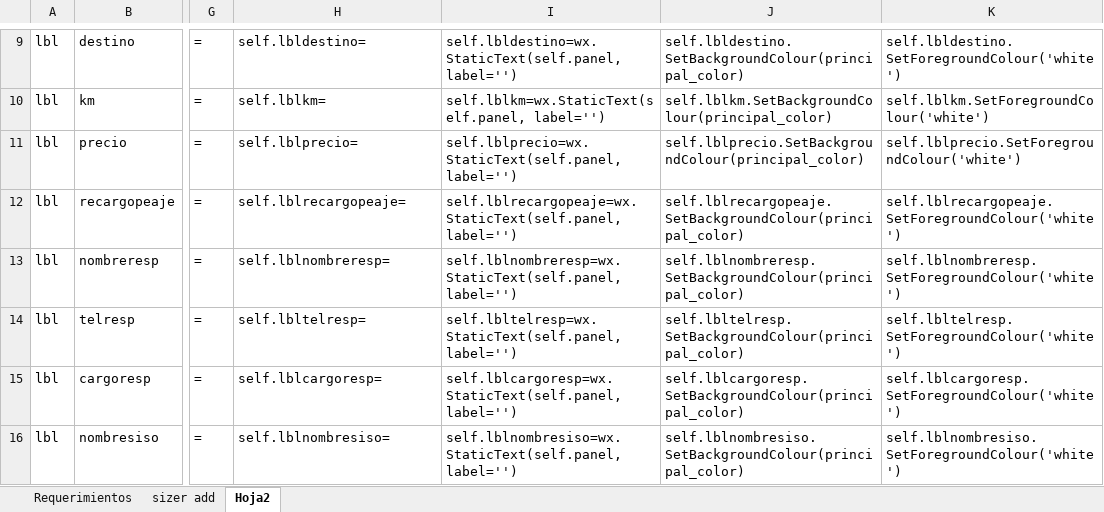
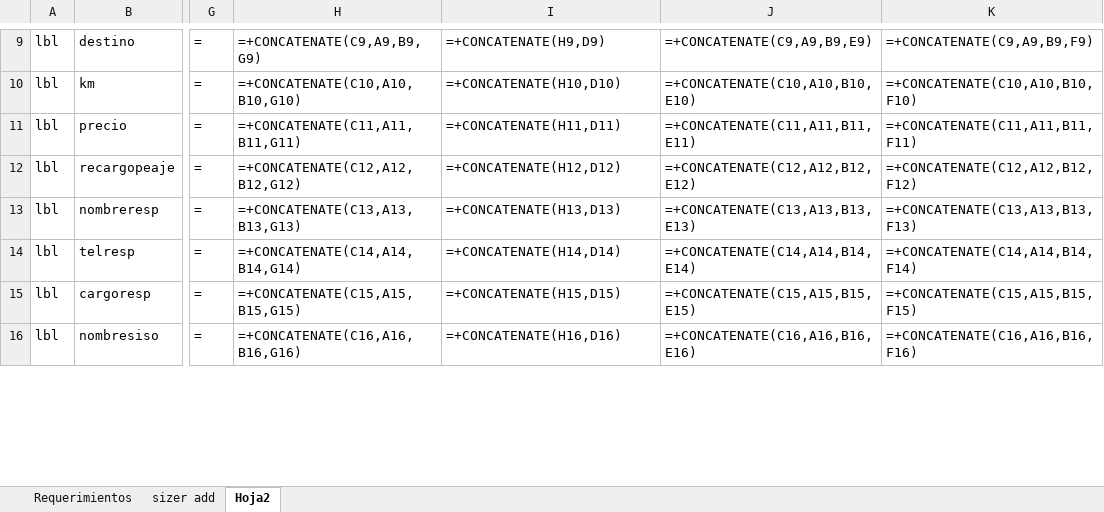
Before and after one commit to CesarTabares/ContAntioquia-Logistica, an Excel workbook: db_req.xlsx, sheet Hoja2, drawn as a sheet; only a part is shown, gaps mark what is left out; values as stored, in another font and other column widths than the file's, no borders; formulas without a stored value are shown as written; the diff covers the shown part only; the diff names each change by its address in the sheet, - before the commit and + after, or states it on an @@ line.

```diff
--- a/db_req.xlsx (sheet Hoja2)
+++ b/db_req.xlsx (sheet Hoja2)
-H9: self.lbldestino=
+H9: =+CONCATENATE(C9,A9,B9,G9)
-I9: self.lbldestino=wx.StaticText(self.panel, label='')
+I9: =+CONCATENATE(H9,D9)
-J9: self.lbldestino.SetBackgroundColour(principal_color)
+J9: =+CONCATENATE(C9,A9,B9,E9)
-K9: self.lbldestino.SetForegroundColour('white')
+K9: =+CONCATENATE(C9,A9,B9,F9)
-H10: self.lblkm=
+H10: =+CONCATENATE(C10,A10,B10,G10)
-I10: self.lblkm=wx.StaticText(self.panel, label='')
+I10: =+CONCATENATE(H10,D10)
-J10: self.lblkm.SetBackgroundColour(principal_color)
+J10: =+CONCATENATE(C10,A10,B10,E10)
-K10: self.lblkm.SetForegroundColour('white')
+K10: =+CONCATENATE(C10,A10,B10,F10)
-H11: self.lblprecio=
+H11: =+CONCATENATE(C11,A11,B11,G11)
-I11: self.lblprecio=wx.StaticText(self.panel, label='')
+I11: =+CONCATENATE(H11,D11)
-J11: self.lblprecio.SetBackgroundColour(principal_color)
+J11: =+CONCATENATE(C11,A11,B11,E11)
-K11: self.lblprecio.SetForegroundColour('white')
+K11: =+CONCATENATE(C11,A11,B11,F11)
-H12: self.lblrecargopeaje=
+H12: =+CONCATENATE(C12,A12,B12,G12)
-I12: self.lblrecargopeaje=wx.StaticText(self.panel, label='')
+I12: =+CONCATENATE(H12,D12)
-J12: self.lblrecargopeaje.SetBackgroundColour(principal_color)
+J12: =+CONCATENATE(C12,A12,B12,E12)
-K12: self.lblrecargopeaje.SetForegroundColour('white')
+K12: =+CONCATENATE(C12,A12,B12,F12)
-H13: self.lblnombreresp=
+H13: =+CONCATENATE(C13,A13,B13,G13)
-I13: self.lblnombreresp=wx.StaticText(self.panel, label='')
+I13: =+CONCATENATE(H13,D13)
-J13: self.lblnombreresp.SetBackgroundColour(principal_color)
+J13: =+CONCATENATE(C13,A13,B13,E13)
-K13: self.lblnombreresp.SetForegroundColour('white')
+K13: =+CONCATENATE(C13,A13,B13,F13)
-H14: self.lbltelresp=
+H14: =+CONCATENATE(C14,A14,B14,G14)
-I14: self.lbltelresp=wx.StaticText(self.panel, label='')
+I14: =+CONCATENATE(H14,D14)
-J14: self.lbltelresp.SetBackgroundColour(principal_color)
+J14: =+CONCATENATE(C14,A14,B14,E14)
-K14: self.lbltelresp.SetForegroundColour('white')
+K14: =+CONCATENATE(C14,A14,B14,F14)
-H15: self.lblcargoresp=
+H15: =+CONCATENATE(C15,A15,B15,G15)
-I15: self.lblcargoresp=wx.StaticText(self.panel, label='')
+I15: =+CONCATENATE(H15,D15)
-J15: self.lblcargoresp.SetBackgroundColour(principal_color)
+J15: =+CONCATENATE(C15,A15,B15,E15)
-K15: self.lblcargoresp.SetForegroundColour('white')
+K15: =+CONCATENATE(C15,A15,B15,F15)
-H16: self.lblnombresiso=
+H16: =+CONCATENATE(C16,A16,B16,G16)
-I16: self.lblnombresiso=wx.StaticText(self.panel, label='')
+I16: =+CONCATENATE(H16,D16)
-J16: self.lblnombresiso.SetBackgroundColour(principal_color)
+J16: =+CONCATENATE(C16,A16,B16,E16)
-K16: self.lblnombresiso.SetForegroundColour('white')
+K16: =+CONCATENATE(C16,A16,B16,F16)
```
Also changed, not shown: 200 edited cells elsewhere in this sheet, sheet sizer add, sheet Requerimientos, 3 other files.
